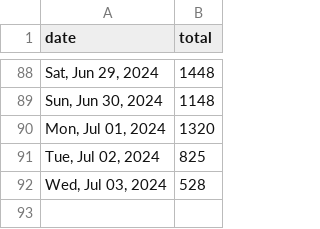
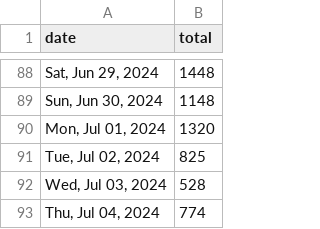
Before and after one commit to quantegytrading/quantegy.io, a CSV file: public/sportsballs.csv, drawn as a sheet; only a part is shown, gaps mark what is left out.

Commit message:
Update sportsballs.csv

```diff
--- a/public/sportsballs.csv
+++ b/public/sportsballs.csv
@@ -92 +92,2 @@ date,total
 "Wed, Jul 03, 2024",528
+"Thu, Jul 04, 2024",774
```
